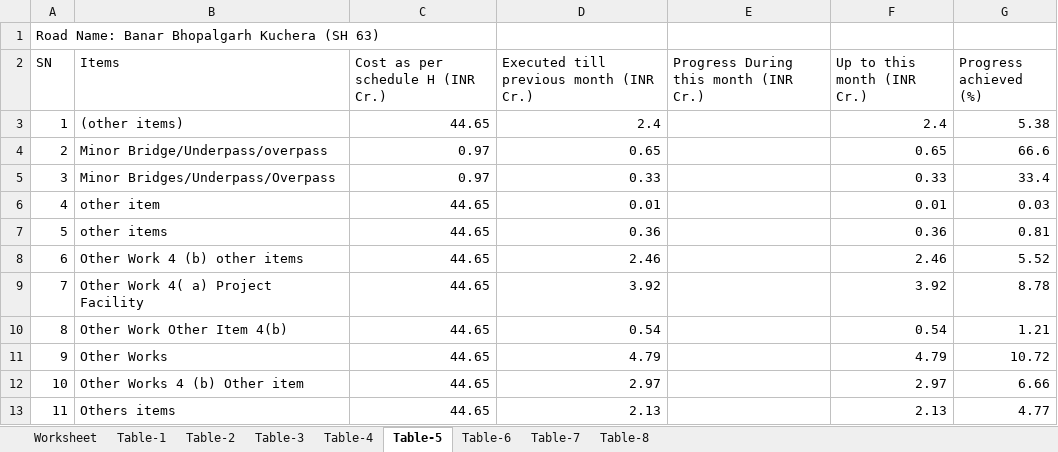
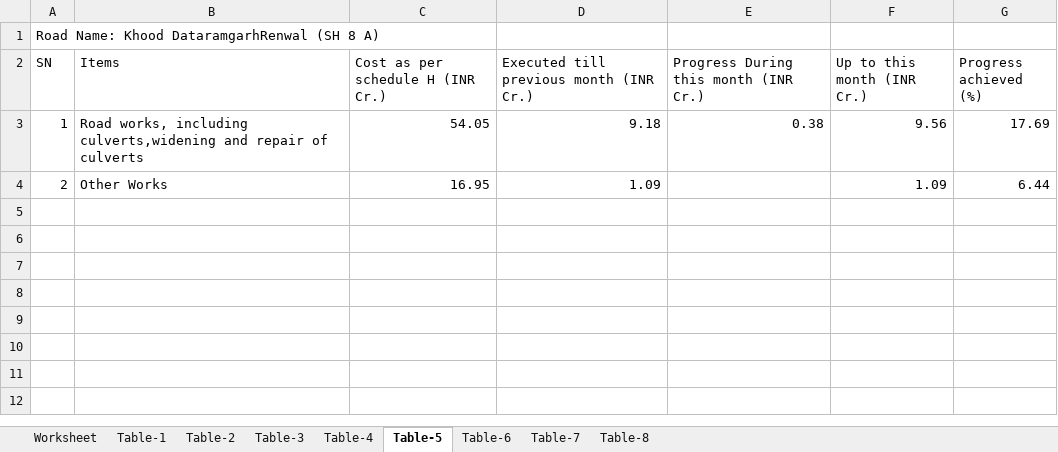
Before and after one commit to mrsujitjha/pcms, an Excel workbook: Monthly_report.xlsx, sheet Table-5, drawn as a sheet; values as stored, in another font and other column widths than the file's, no borders; the diff names each change by its address in the sheet, - before the commit and + after, or states it on an @@ line.

```diff
--- a/Monthly_report.xlsx (sheet Table-5)
+++ b/Monthly_report.xlsx (sheet Table-5)
-A1 (SN): Road Name: Banar Bhopalgarh Kuchera (SH 63)
+A1 (SN): Road Name: Khood DataramgarhRenwal (SH 8 A)
-B3 (Items): (other items)
+B3 (Items): Road works, including culverts,widening and repair of culverts
-C3 (Cost as per schedule H (INR Cr.)): 44.65
+C3 (Cost as per schedule H (INR Cr.)): 54.05
-D3: 2.4
+D3: 9.18
-E3: (empty)
+E3: 0.38
-F3 (Up to this month (INR Cr.)): 2.4
+F3 (Up to this month (INR Cr.)): 9.56
-G3 (Progress achieved (%)): 5.38
+G3 (Progress achieved (%)): 17.69
-B4 (Items): Minor Bridge/Underpass/overpass
+B4 (Items): Other Works
-C4 (Cost as per schedule H (INR Cr.)): 0.97
+C4 (Cost as per schedule H (INR Cr.)): 16.95
-D4: 0.65
+D4: 1.09
-F4 (Up to this month (INR Cr.)): 0.65
+F4 (Up to this month (INR Cr.)): 1.09
-G4 (Progress achieved (%)): 66.6
+G4 (Progress achieved (%)): 6.44
-row 5: 3 | Minor Bridges/Underpass/Overpass | 0.97 | 0.33 |  | 0.33 | 33.4
-row 6: 4 | other item | 44.65 | 0.01 |  | 0.01 | 0.03
-row 7: 5 | other items | 44.65 | 0.36 |  | 0.36 | 0.81
-row 8: 6 | Other Work 4 (b) other items | 44.65 | 2.46 |  | 2.46 | 5.52
-row 9: 7 | Other Work 4( a) Project Facility | 44.65 | 3.92 |  | 3.92 | 8.78
-row 10: 8 | Other Work Other Item 4(b) | 44.65 | 0.54 |  | 0.54 | 1.21
-row 11: 9 | Other Works | 44.65 | 4.79 |  | 4.79 | 10.72
-row 12: 10 | Other Works 4 (b) Other item | 44.65 | 2.97 |  | 2.97 | 6.66
-row 13: 11 | Others items | 44.65 | 2.13 |  | 2.13 | 4.77
```
Also changed, not shown: sheet Table-1, sheet Table-2, sheet Table-6, sheet Table-3, sheet Table-4, sheet Table-8, 1 more sheet, 5 other files.
